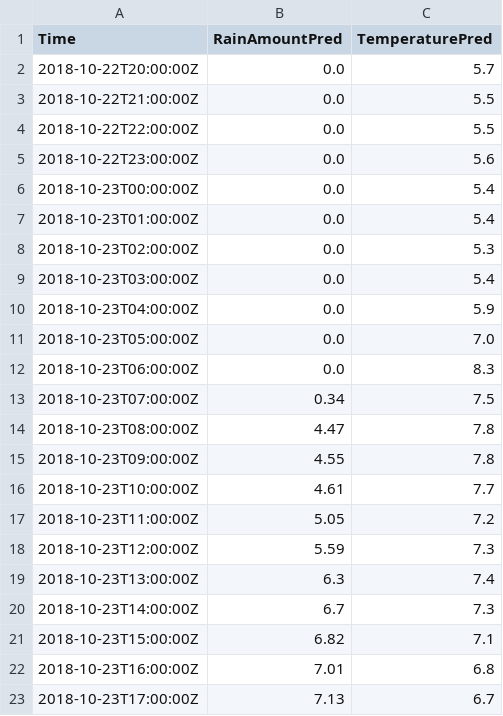
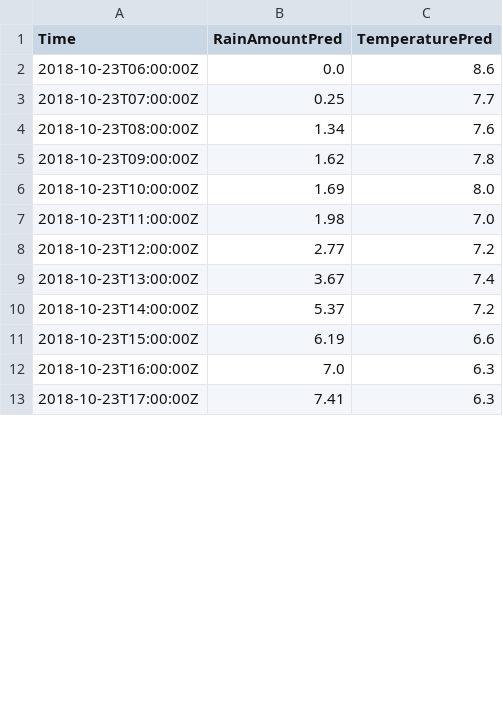
Before and after one commit to juhapekkaeloranta/citybike-statistical-analysis, a CSV file: prediction/weatherforecast-HelsinkiKaisaniemi-current.csv, drawn as a sheet; only a part is shown; the diff covers the shown part only.

```diff
--- a/prediction/weatherforecast-HelsinkiKaisaniemi-current.csv
+++ b/prediction/weatherforecast-HelsinkiKaisaniemi-current.csv
@@ -1,23 +1,13 @@
 Time,RainAmountPred,TemperaturePred
-2018-10-22T20:00:00Z,0.0,5.7
-2018-10-22T21:00:00Z,0.0,5.5
-2018-10-22T22:00:00Z,0.0,5.5
-2018-10-22T23:00:00Z,0.0,5.6
-2018-10-23T00:00:00Z,0.0,5.4
-2018-10-23T01:00:00Z,0.0,5.4
-2018-10-23T02:00:00Z,0.0,5.3
-2018-10-23T03:00:00Z,0.0,5.4
-2018-10-23T04:00:00Z,0.0,5.9
-2018-10-23T05:00:00Z,0.0,7.0
-2018-10-23T06:00:00Z,0.0,8.3
-2018-10-23T07:00:00Z,0.34,7.5
-2018-10-23T08:00:00Z,4.47,7.8
-2018-10-23T09:00:00Z,4.55,7.8
-2018-10-23T10:00:00Z,4.61,7.7
-2018-10-23T11:00:00Z,5.05,7.2
-2018-10-23T12:00:00Z,5.59,7.3
-2018-10-23T13:00:00Z,6.3,7.4
-2018-10-23T14:00:00Z,6.7,7.3
-2018-10-23T15:00:00Z,6.82,7.1
-2018-10-23T16:00:00Z,7.01,6.8
-2018-10-23T17:00:00Z,7.13,6.7
+2018-10-23T06:00:00Z,0.0,8.6
+2018-10-23T07:00:00Z,0.25,7.7
+2018-10-23T08:00:00Z,1.34,7.6
+2018-10-23T09:00:00Z,1.62,7.8
+2018-10-23T10:00:00Z,1.69,8.0
+2018-10-23T11:00:00Z,1.98,7.0
+2018-10-23T12:00:00Z,2.77,7.2
+2018-10-23T13:00:00Z,3.67,7.4
+2018-10-23T14:00:00Z,5.37,7.2
+2018-10-23T15:00:00Z,6.19,6.6
+2018-10-23T16:00:00Z,7.0,6.3
+2018-10-23T17:00:00Z,7.41,6.3
```
Also changed, not shown: 10 added rows and 54 edited cells elsewhere in this file, prediction/pastavailabilities-current.csv, prediction/weatherobservations-HelsinkiKaisaniemi-current.csv, 5 other files.
